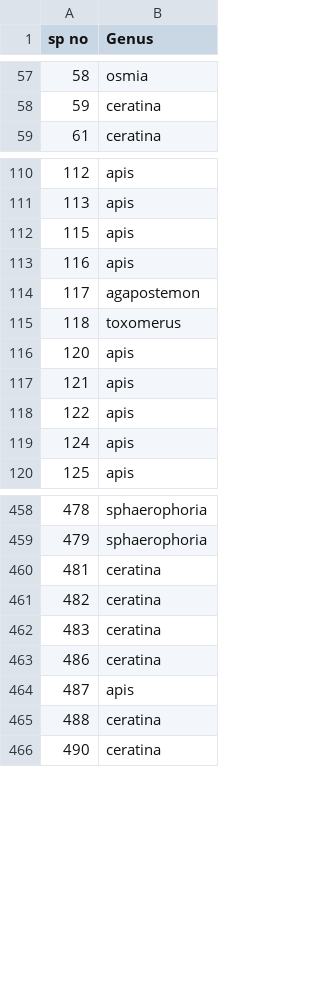
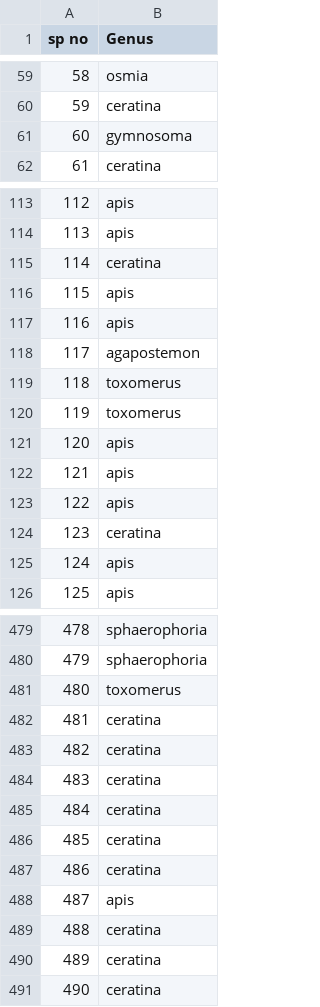
Before and after one commit to sydneyajms/pollinator_sharing2026, a CSV file: BEE IDs - RF 24 - Sheet1.csv, drawn as a sheet; only a part is shown, gaps mark what is left out; the diff covers the shown part only.

Commit message:
updated Bee IDS

```diff
--- a/BEE IDs - RF 24 - Sheet1.csv
+++ b/BEE IDs - RF 24 - Sheet1.csv
@@ -58,2 +60,3 @@ sp no ,Genus
 59,ceratina
+60,gymnosoma
 61,ceratina
@@ -111,2 +114,3 @@ sp no ,Genus
 113,apis
+114,ceratina
 115,apis
@@ -115,2 +119,3 @@ sp no ,Genus
 118,toxomerus
+119,toxomerus
 120,apis
@@ -118,2 +123,3 @@ sp no ,Genus
 122,apis
+123,ceratina
 124,apis
@@ -459,2 +480,3 @@ sp no ,Genus
 479,sphaerophoria
+480,toxomerus
 481,ceratina
@@ -462,2 +484,4 @@ sp no ,Genus
 483,ceratina
+484,ceratina
+485,ceratina
 486,ceratina
@@ -465,2 +489,3 @@ sp no ,Genus
 488,ceratina
+489,ceratina
 490,ceratina
```
Also changed, not shown: 19 added rows elsewhere in this file.
